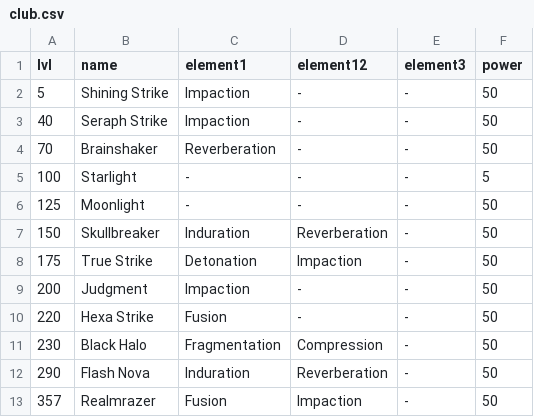
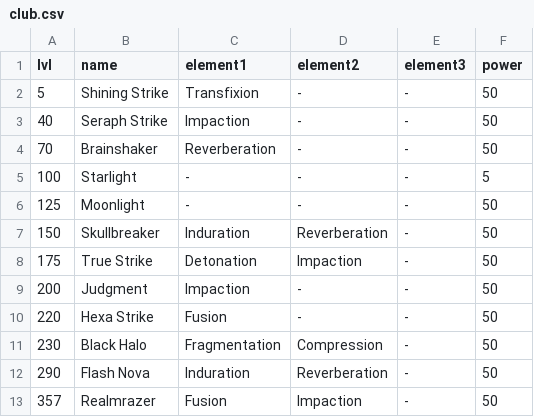
Before and after one commit to nitro-neal/ffxi-skillchain-calculator, a CSV file: src/skillchain-info/club.csv, drawn as a sheet.

```diff
--- a/src/skillchain-info/club.csv
+++ b/src/skillchain-info/club.csv
@@ -1,3 +1,3 @@
-lvl,name,element1,element12,element3,power
-5,Shining Strike,Impaction,-,-,50
+lvl,name,element1,element2,element3,power
+5,Shining Strike,Transfixion,-,-,50
 40,Seraph Strike,Impaction,-,-,50
```
Also changed, not shown: src/skillchain-info/archery.csv, src/skillchain-info/axe.csv, 17 other files.
